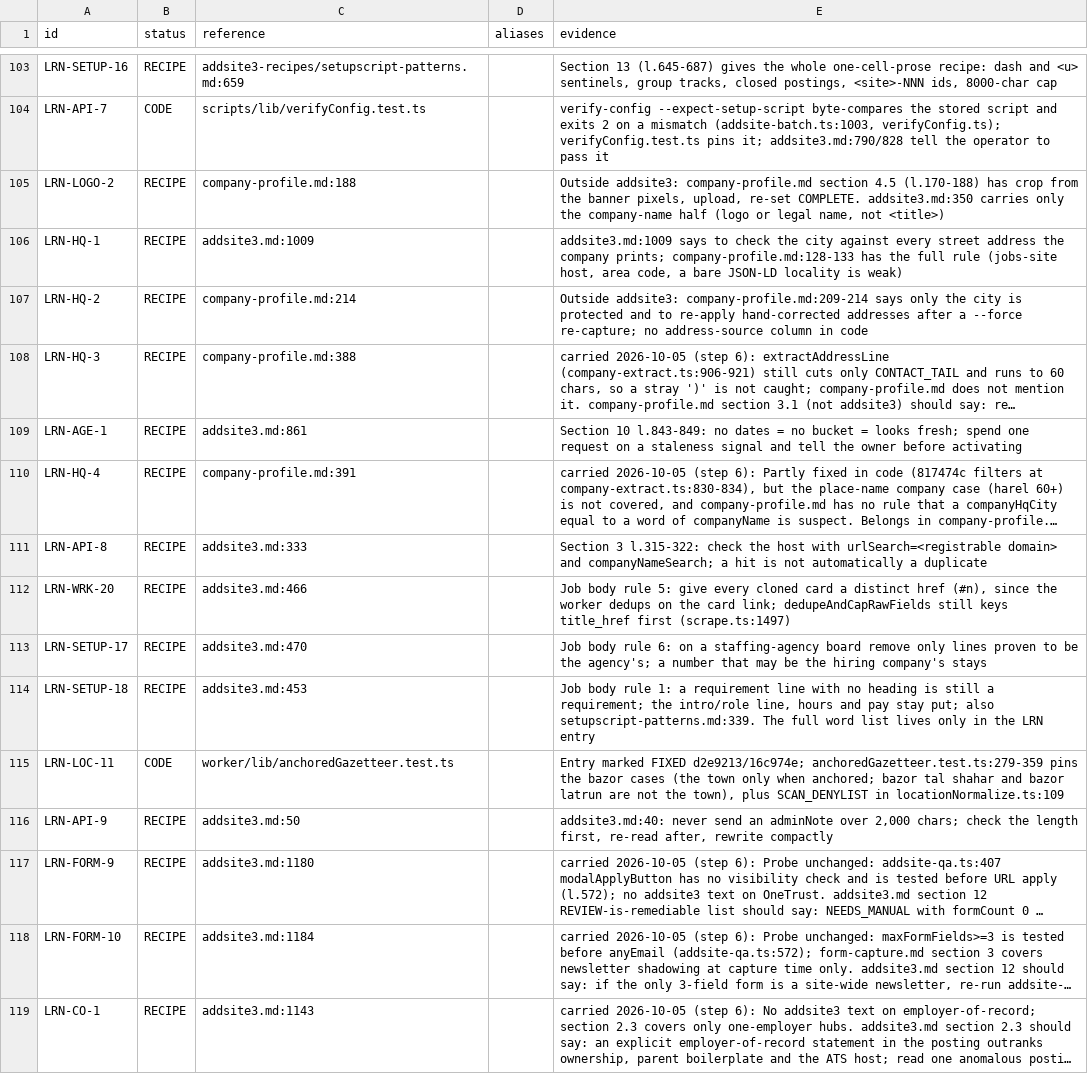
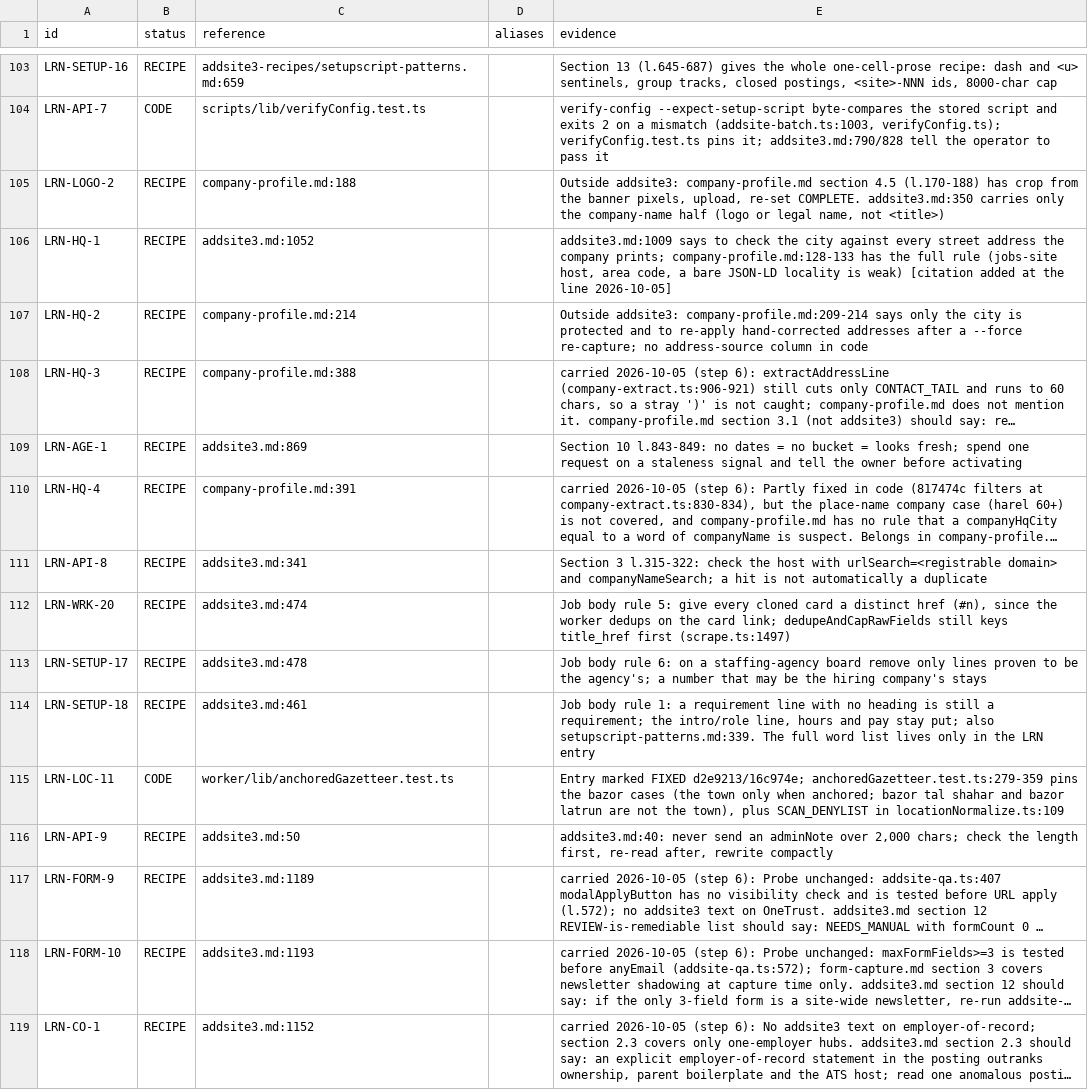
Before and after one commit to oren-havshush/haide-scrapper, a TSV file: docs/learnings-status.tsv, drawn as a sheet; only a part is shown, gaps mark what is left out; long unchanged cells end in …; the diff covers the shown part only; the diff names each change by its address in the sheet, - before the commit and + after, or states it on an @@ line.

```diff
--- a/docs/learnings-status.tsv
+++ b/docs/learnings-status.tsv
-C106 (reference): addsite3.md:1009
+C106 (reference): addsite3.md:1052
-E106 (evidence): …is weak)
+E106 (evidence): …is weak) [citation added at the line 2026-10-05]
-C109 (reference): addsite3.md:861
+C109 (reference): addsite3.md:869
-C111 (reference): addsite3.md:333
+C111 (reference): addsite3.md:341
-C112 (reference): addsite3.md:466
+C112 (reference): addsite3.md:474
-C113 (reference): addsite3.md:470
+C113 (reference): addsite3.md:478
-C114 (reference): addsite3.md:453
+C114 (reference): addsite3.md:461
-C117 (reference): addsite3.md:1180
+C117 (reference): addsite3.md:1189
-C118 (reference): addsite3.md:1184
+C118 (reference): addsite3.md:1193
-C119 (reference): addsite3.md:1143
+C119 (reference): addsite3.md:1152
```
Also changed, not shown: 76 edited cells elsewhere in this file, 9 other files.
